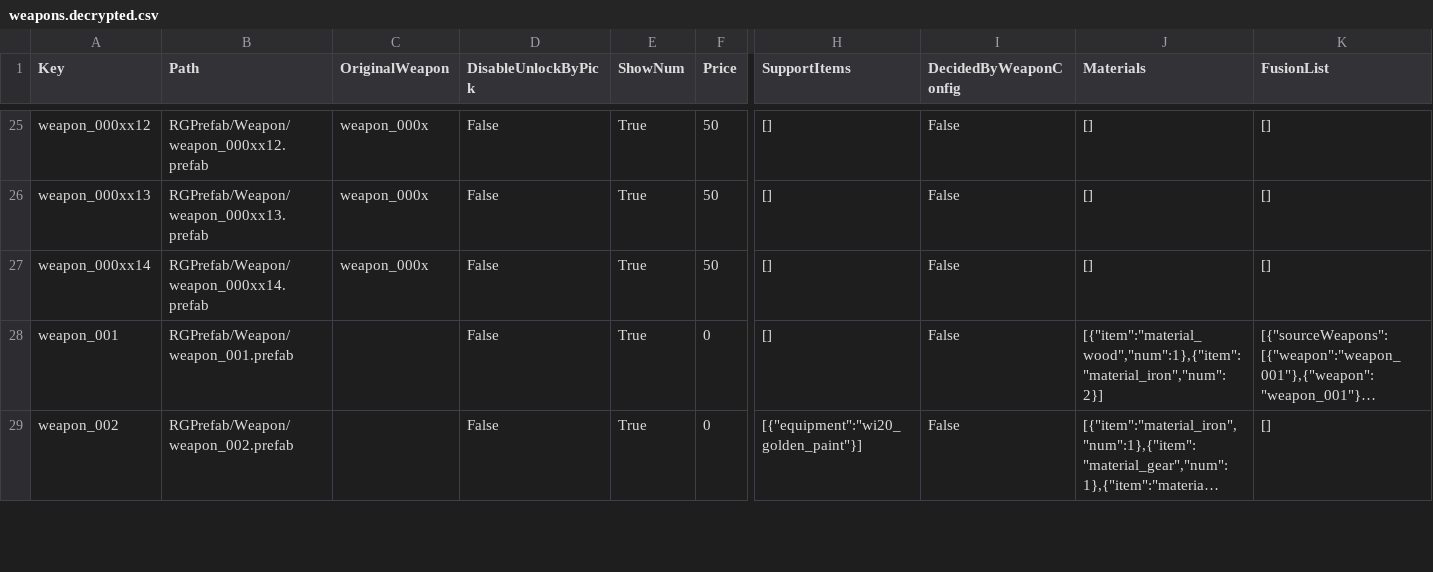
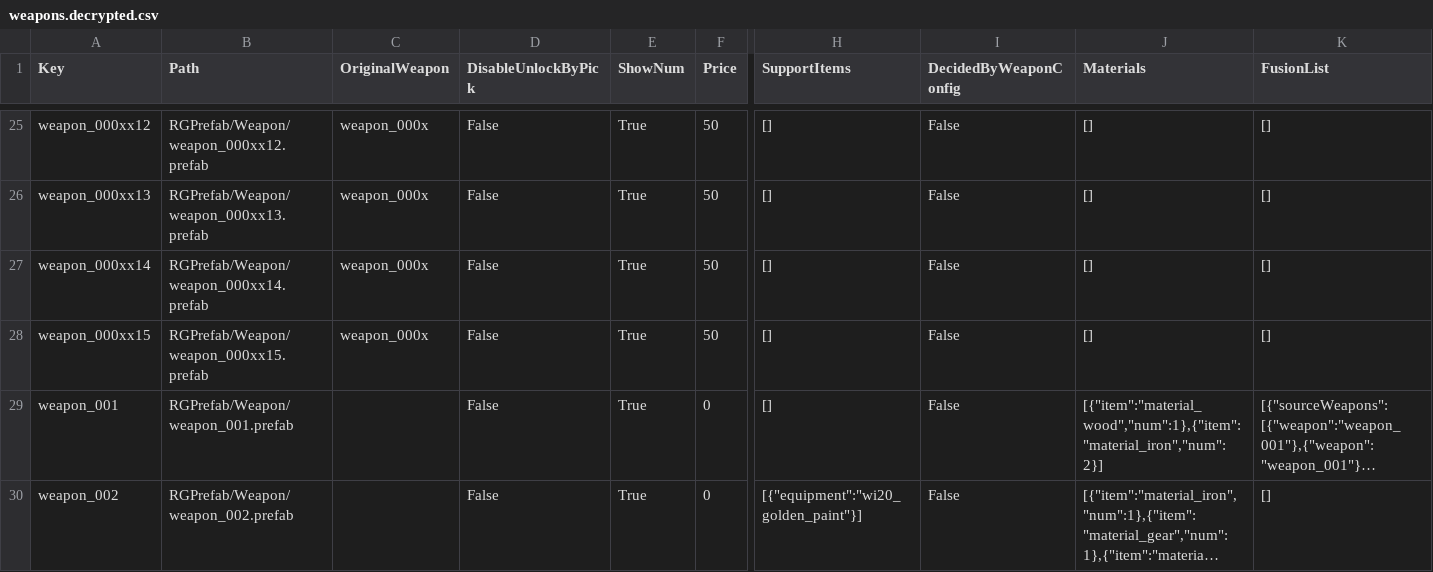
Before and after one commit to aznoobnam/skdfe, a CSV file: weapons.decrypted.csv, drawn as a sheet; only a part is shown, gaps mark what is left out; long unchanged cells end in …; rows hold the shown columns only; the diff covers the shown part only; the diff names each change by its address in the sheet, - before the commit and + after, or states it on an @@ line.

```diff
--- a/weapons.decrypted.csv
+++ b/weapons.decrypted.csv
+row 28: weapon_000xx15 | RGPrefab/Weapon/weapon_000xx15.prefab | weapon_000x | False | True | 50 | [] | False | [] | []
```
Also changed, not shown: 11 added rows elsewhere in this file, enemies.decrypted.csv, 27 other files.
